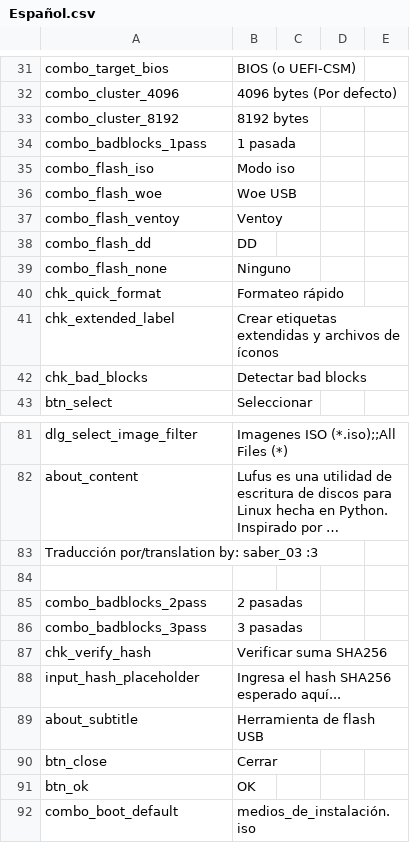
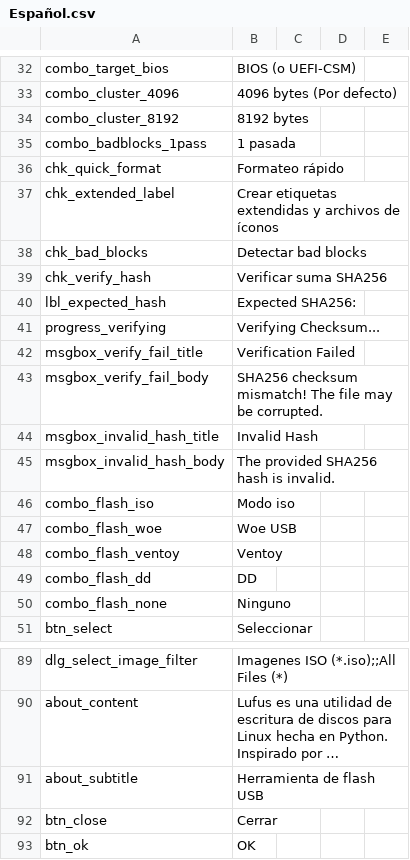
Before and after one commit to Hog185/Lufus, a CSV file: src/lufus/gui/languages/Español.csv, drawn as a sheet; only a part is shown, gaps mark what is left out; the shorter side is filled out with more unchanged rows; long unchanged cells end in …; removed rows and columns are numbered as before the commit, all else as after; the diff covers the shown part only; the diff names each change by its address in the sheet, - before the commit and + after, or states it on an @@ line.

```diff
--- a/src/lufus/gui/languages/Español.csv
+++ b/src/lufus/gui/languages/Español.csv
@@ row 40 moved to row 36: chk_quick_format @@
@@ row 41 moved to row 37: chk_extended_label @@
@@ row 42 moved to row 38: chk_bad_blocks @@
@@ row 87 moved to row 39: chk_verify_hash @@
+row 40: lbl_expected_hash | Expected SHA256:
+row 41: progress_verifying | Verifying Checksum...
+row 42: msgbox_verify_fail_title | Verification Failed
+row 43: msgbox_verify_fail_body | SHA256 checksum mismatch! The file may be corrupted.
+row 44: msgbox_invalid_hash_title | Invalid Hash
+row 45: msgbox_invalid_hash_body | The provided SHA256 hash is invalid.
-row 83: Traducción por/translation by: saber_03 :3
-row 84: (empty)
@@ row 85 moved to row 98: combo_badblocks_2pass @@
@@ row 86 moved to row 99: combo_badblocks_3pass @@
@@ row 88 moved to row 97: input_hash_placeholder @@
```
Also changed, not shown: 1 added row, 15 removed rows and 11 edited cells elsewhere in this file, src/lufus/gui/languages/English.csv, src/lufus/gui/languages/Esperanto.csv, 9 other files.
